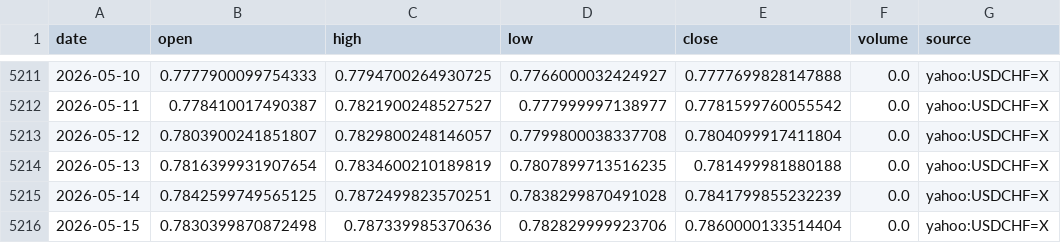
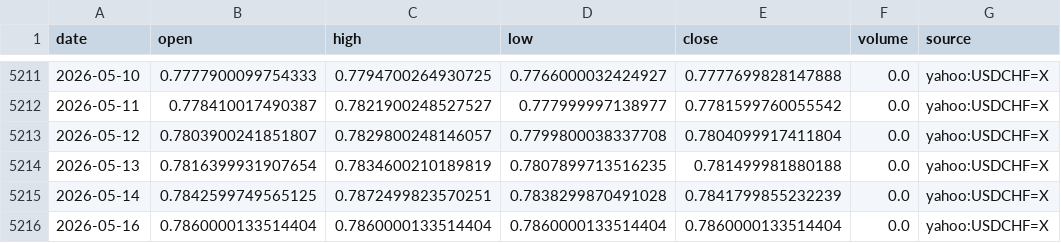
Before and after one commit to nobodylifriend/gold_factor_dashboard, a CSV file: data/fx/USDCHF.csv, drawn as a sheet; only a part is shown, gaps mark what is left out.

```diff
--- a/data/fx/USDCHF.csv
+++ b/data/fx/USDCHF.csv
@@ -5215,2 +5215,2 @@ date,open,high,low,close,volume,source
 2026-05-14,0.7842599749565125,0.7872499823570251,0.7838299870491028,0.7841799855232239,0.0,yahoo:USDCHF=X
-2026-05-15,0.7830399870872498,0.787339985370636,0.782829999923706,0.7860000133514404,0.0,yahoo:USDCHF=X
+2026-05-16,0.7860000133514404,0.7860000133514404,0.7860000133514404,0.7860000133514404,0.0,yahoo:USDCHF=X
```
Also changed, not shown: data/stock_volatility/SKEW.csv, data/stock_volatility/VIX.csv, 12 other files.
